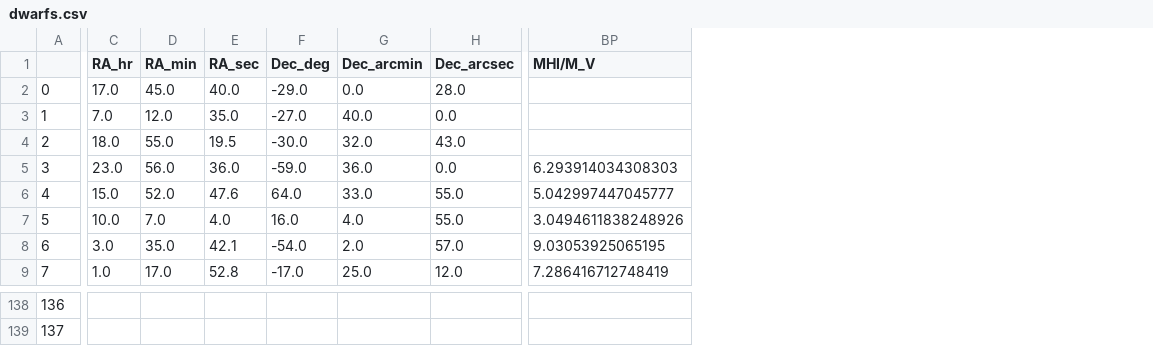
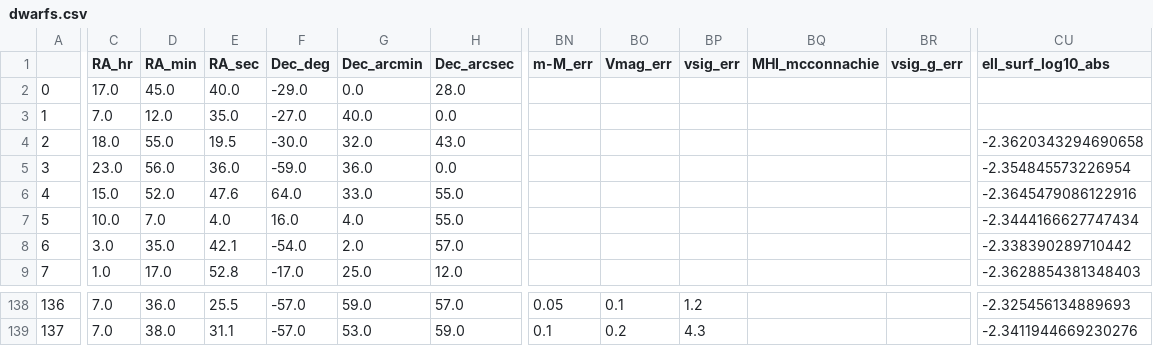
Before and after one commit to janagrc/HIdwarflimits, a CSV file: dwarfs.csv, drawn as a sheet; only a part is shown, gaps mark what is left out; removed rows and columns are numbered as before the commit, all else as after; the diff covers the shown part only; the diff names each change by its address in the sheet, - before the commit and + after, or states it on an @@ line.

```diff
--- a/dwarfs.csv
+++ b/dwarfs.csv
+column BN (m-M_err), rows 138-139: 0.05 | 0.1
+column BO (Vmag_err), rows 138-139: 0.1 | 0.2
+column BP (vsig_err), rows 138-139: 1.2 | 4.3
+column BQ (MHI_mcconnachie), empty
+column BR (vsig_g_err), empty
-column BP (MHI/M_V), rows 5-9: 6.293914034308303 | 5.042997447045777 | 3.0494611838248926 | 9.03053925065195 | 7.286416712748419
+column CU (ell_surf_log10_abs), rows 4-9: -2.3620343294690658 | -2.354845573226954 | -2.3645479086122916 | -2.3444166627747434 | -2.338390289710442 | -2.3628854381348403; rows 138-139: -2.325456134889693 | -2.3411944669230276
-C138:C139 (RA_hr): (empty)
+C138:C139 (RA_hr): 7.0
-D138 (RA_min): (empty)
+D138 (RA_min): 36.0
-E138 (RA_sec): (empty)
+E138 (RA_sec): 25.5
-F138:F139 (Dec_deg): (empty)
+F138:F139 (Dec_deg): -57.0
-G138 (Dec_arcmin): (empty)
+G138 (Dec_arcmin): 59.0
-H138 (Dec_arcsec): (empty)
+H138 (Dec_arcsec): 57.0
-D139 (RA_min): (empty)
+D139 (RA_min): 38.0
-E139 (RA_sec): (empty)
+E139 (RA_sec): 31.1
-G139 (Dec_arcmin): (empty)
+G139 (Dec_arcmin): 53.0
-H139 (Dec_arcsec): (empty)
+H139 (Dec_arcsec): 59.0
```
Also changed, not shown: 95 edited cells elsewhere in this file, 6 other files.
